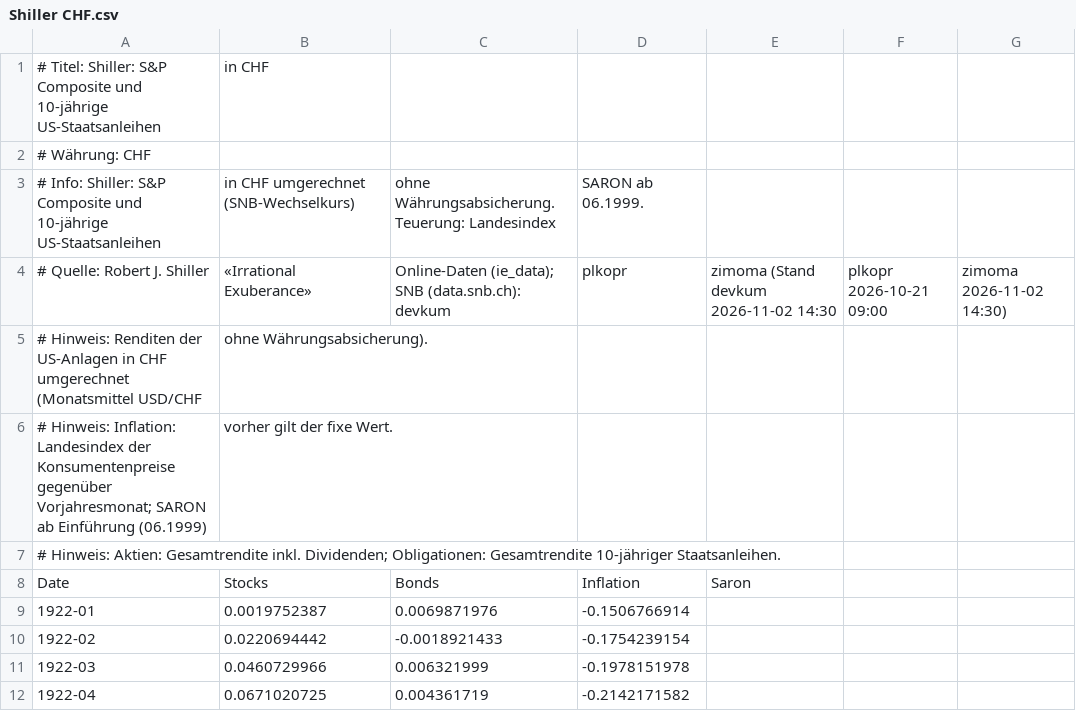
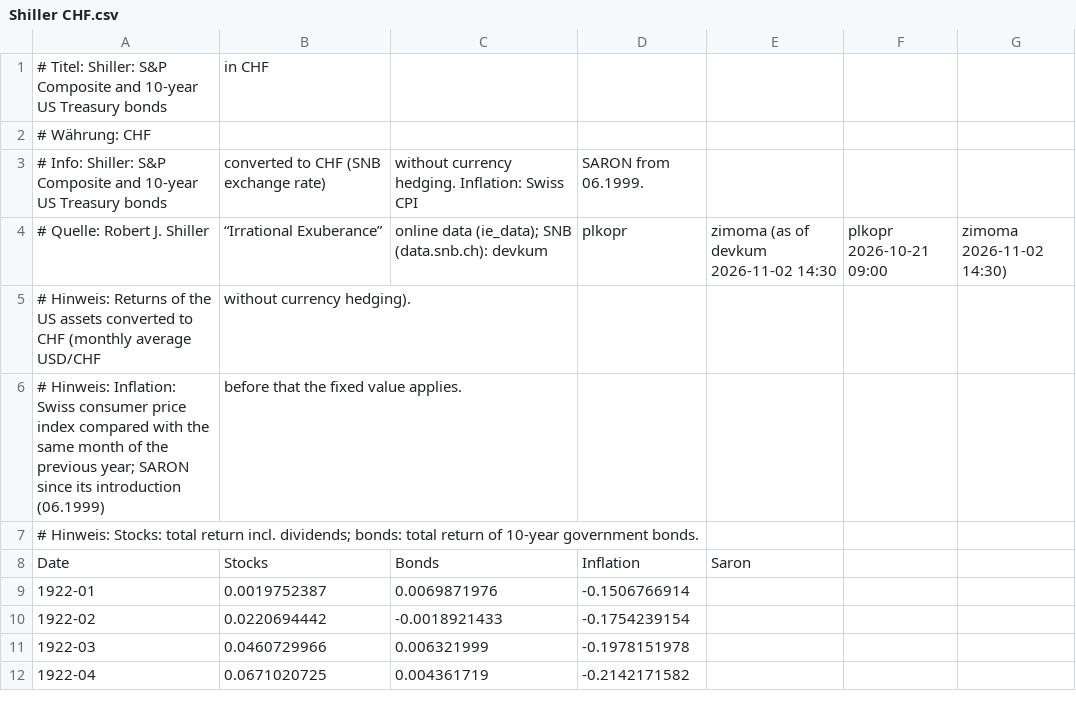
Before and after one commit to ingen63/VivaPlan, a CSV file: crates/engine/data/Shiller CHF.csv, drawn as a sheet; only a part is shown.

```diff
--- a/crates/engine/data/Shiller CHF.csv
+++ b/crates/engine/data/Shiller CHF.csv
@@ -1,8 +1,8 @@
-# Titel: Shiller: S&P Composite und 10-jährige US-Staatsanleihen, in CHF
+# Titel: Shiller: S&P Composite and 10-year US Treasury bonds, in CHF
 # Währung: CHF
-# Info: Shiller: S&P Composite und 10-jährige US-Staatsanleihen, in CHF umgerechnet (SNB-Wechselkurs), ohne Währungsabsicherung. Teuerung: Landesindex, SARON ab 06.1999.
-# Quelle: Robert J. Shiller, «Irrational Exuberance», Online-Daten (ie_data); SNB (data.snb.ch): devkum, plkopr, zimoma (Stand devkum 2026-11-02 14:30, plkopr 2026-10-21 09:00, zimoma 2026-11-02 14:30)
-# Hinweis: Renditen der US-Anlagen in CHF umgerechnet (Monatsmittel USD/CHF, ohne Währungsabsicherung).
-# Hinweis: Inflation: Landesindex der Konsumentenpreise gegenüber Vorjahresmonat; SARON ab Einführung (06.1999), vorher gilt der fixe Wert.
-# Hinweis: Aktien: Gesamtrendite inkl. Dividenden; Obligationen: Gesamtrendite 10-jähriger Staatsanleihen.
+# Info: Shiller: S&P Composite and 10-year US Treasury bonds, converted to CHF (SNB exchange rate), without currency hedging. Inflation: Swiss CPI, SARON from 06.1999.
+# Quelle: Robert J. Shiller, “Irrational Exuberance”, online data (ie_data); SNB (data.snb.ch): devkum, plkopr, zimoma (as of devkum 2026-11-02 14:30, plkopr 2026-10-21 09:00, zimoma 2026-11-02 14:30)
+# Hinweis: Returns of the US assets converted to CHF (monthly average USD/CHF, without currency hedging).
+# Hinweis: Inflation: Swiss consumer price index compared with the same month of the previous year; SARON since its introduction (06.1999), before that the fixed value applies.
+# Hinweis: Stocks: total return incl. dividends; bonds: total return of 10-year government bonds.
 Date,Stocks,Bonds,Inflation,Saron
```
Also changed, not shown: crates/engine/data/Shiller CHF + CH-Obligationen.csv, crates/engine/data/Shiller USD.csv, 24 other files.
